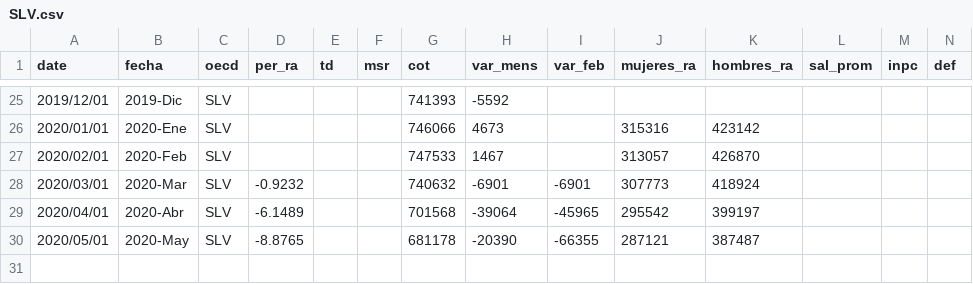
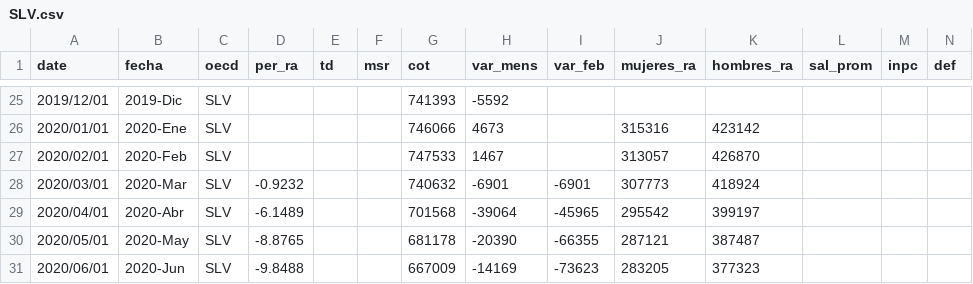
Before and after one commit to paoovela/BID, a CSV file: SLV.csv, drawn as a sheet; only a part is shown, gaps mark what is left out; rows hold the shown columns only; the diff names each change by its address in the sheet, - before the commit and + after, or states it on an @@ line.

Commit message:
Add files via upload

```diff
--- a/SLV.csv
+++ b/SLV.csv
+row 31: 2020/06/01 | 2020-Jun | SLV | -9.8488 |  |  | 667009 | -14169 | -73623 | 283205 | 377323
```
